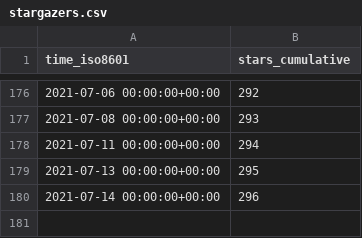
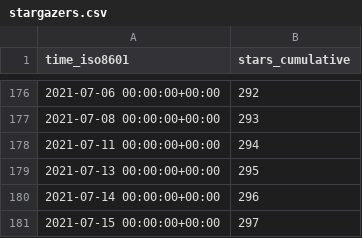
Before and after one commit to fadeev/stats, a CSV file: tendermint/starport/ghrs-data/stargazers.csv, drawn as a sheet; only a part is shown, gaps mark what is left out.

```diff
--- a/tendermint/starport/ghrs-data/stargazers.csv
+++ b/tendermint/starport/ghrs-data/stargazers.csv
@@ -180 +180,2 @@ time_iso8601,stars_cumulative
 2021-07-14 00:00:00+00:00,296
+2021-07-15 00:00:00+00:00,297
```
